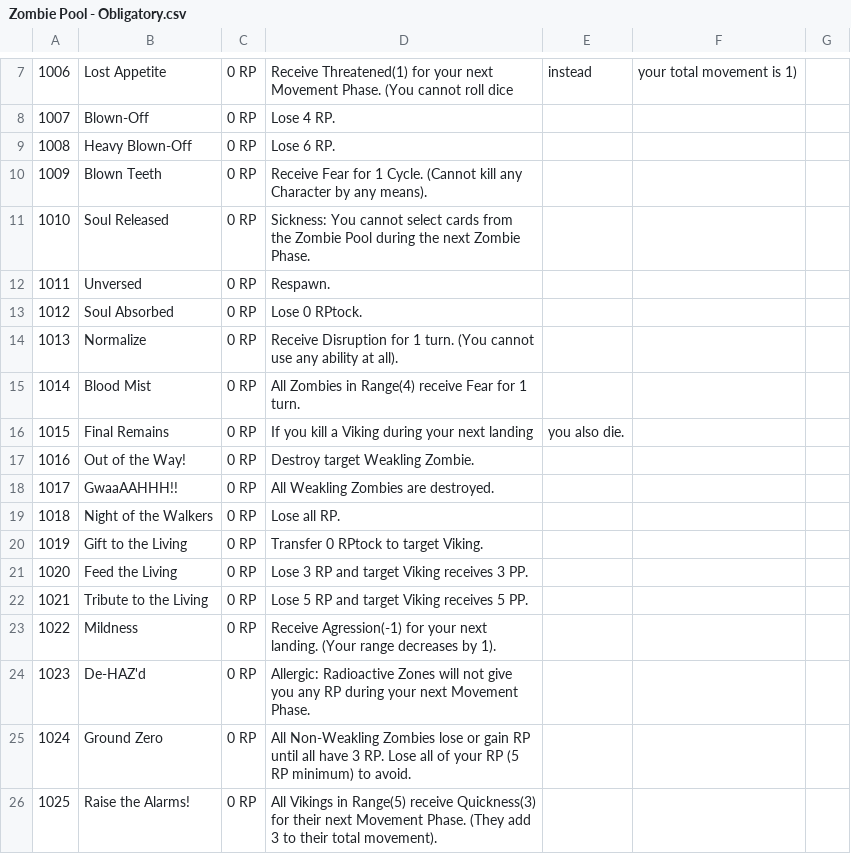
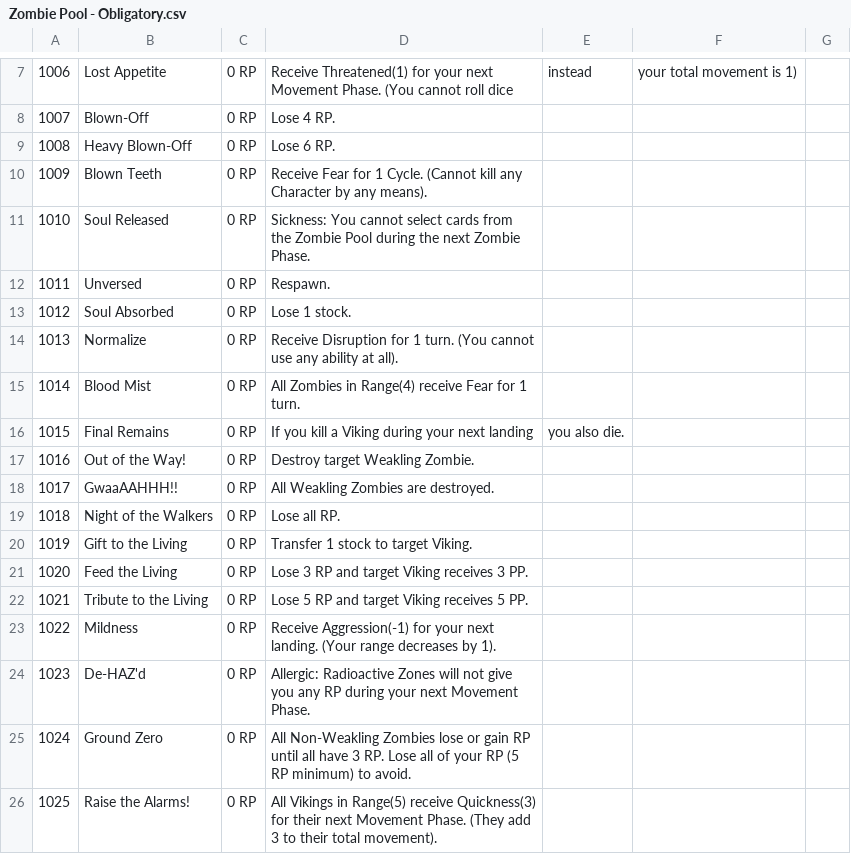
Before and after one commit to matrixcorestudio/vvz-prototype, a CSV file: Assets/Resources/Zombie Cards/Zombie Pool - Obligatory.csv, drawn as a sheet; only a part is shown, gaps mark what is left out.

```diff
--- a/Assets/Resources/Zombie Cards/Zombie Pool - Obligatory.csv
+++ b/Assets/Resources/Zombie Cards/Zombie Pool - Obligatory.csv
@@ -12,3 +12,3 @@
 1011,Unversed,0 RP,Respawn.
-1012,Soul Absorbed,0 RP,Lose 0 RPtock.
+1012,Soul Absorbed,0 RP,Lose 1 stock.
 1013,Normalize,0 RP,Receive Disruption for 1 turn. (You cannot use any ability at all).
@@ -19,6 +19,6 @@
 1018,Night of the Walkers,0 RP,Lose all RP.
-1019,Gift to the Living,0 RP,Transfer 0 RPtock to target Viking.
+1019,Gift to the Living,0 RP,Transfer 1 stock to target Viking.
 1020,Feed the Living,0 RP,Lose 3 RP and target Viking receives 3 PP.
 1021,Tribute to the Living,0 RP,Lose 5 RP and target Viking receives 5 PP.
-1022,Mildness,0 RP,Receive Agression(-1) for your next landing. (Your range decreases by 1).
+1022,Mildness,0 RP,Receive Aggression(-1) for your next landing. (Your range decreases by 1).
 1023,De-HAZ'd,0 RP,Allergic: Radioactive Zones will not give you any RP during your next Movement Phase.
```
Also changed, not shown: Assets/Resources/Zombie Cards/Zombie Pool - Regular.csv, 8 other files.
